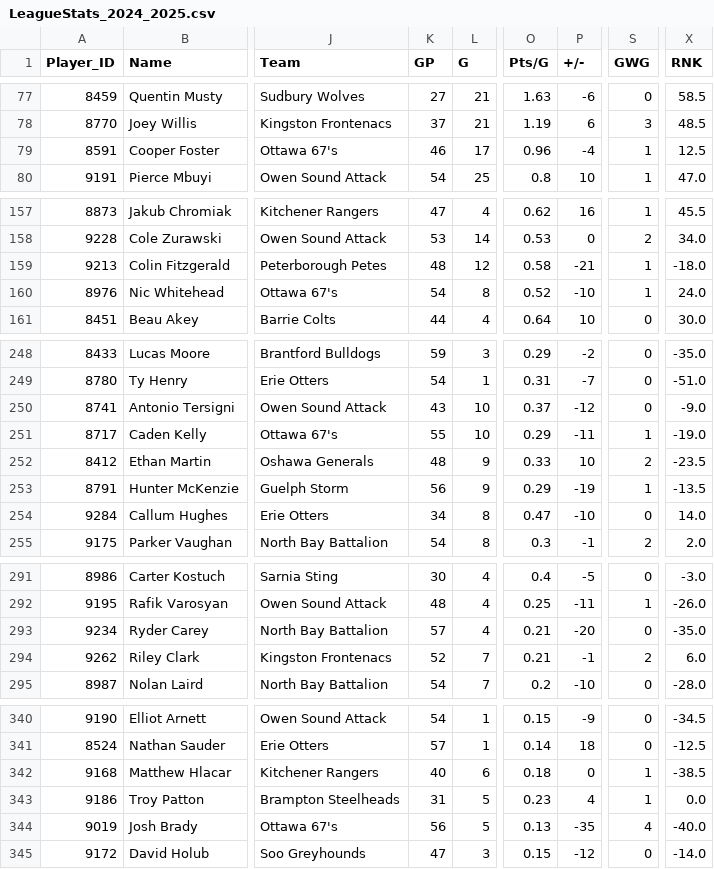
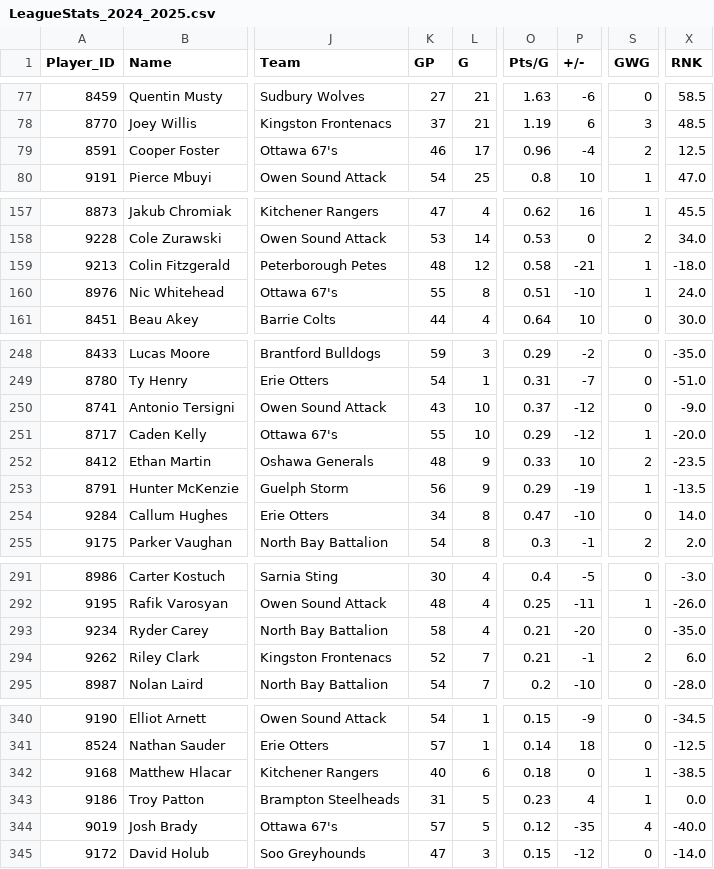
Before and after one commit to InsightDynamics/OHLStatHub, a CSV file: docs/OHL_STATS/LeagueStats_2024_2025.csv, drawn as a sheet; only a part is shown, gaps mark what is left out; the diff covers the shown part only; the diff names each change by its address in the sheet, - before the commit and + after, or states it on an @@ line.

```diff
--- a/docs/OHL_STATS/LeagueStats_2024_2025.csv
+++ b/docs/OHL_STATS/LeagueStats_2024_2025.csv
-S79 (GWG): 1
+S79 (GWG): 2
-K160 (GP): 54
+K160 (GP): 55
-O160 (Pts/G): 0.52
+O160 (Pts/G): 0.51
-P251 (+/-): -11
+P251 (+/-): -12
-X251 (RNK): -19.0
+X251 (RNK): -20.0
-K293 (GP): 57
+K293 (GP): 58
-K344 (GP): 56
+K344 (GP): 57
-O344 (Pts/G): 0.13
+O344 (Pts/G): 0.12
```
Also changed, not shown: 2 edited cells elsewhere in this file, docs/OHL_STATS/North_Bay_Battalion.csv, docs/OHL_STATS/Ottawa_67's.csv, 1 other file.
